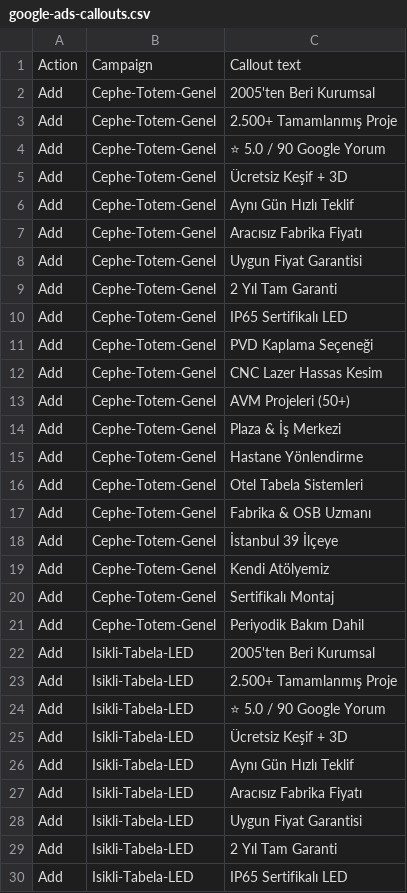
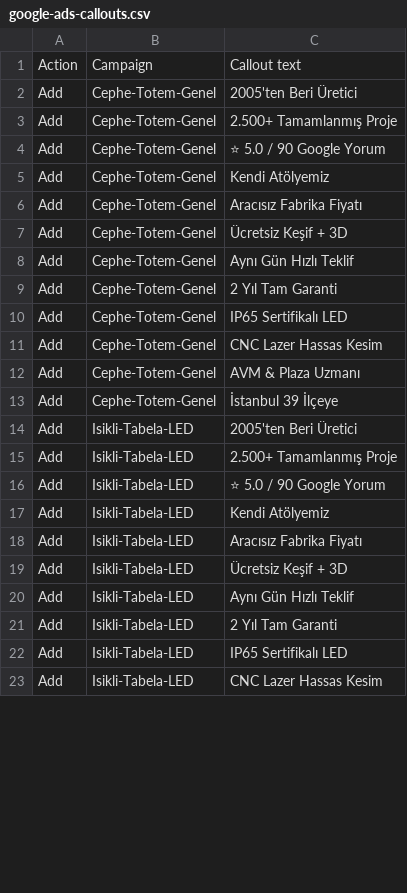
Before and after one commit to OmerYasirOnal/a2reklam-website, a CSV file: scripts/data/google-ads-callouts.csv, drawn as a sheet; only a part is shown; the shorter side is filled out with more unchanged rows; the diff covers the shown part only.

```diff
--- a/scripts/data/google-ads-callouts.csv
+++ b/scripts/data/google-ads-callouts.csv
@@ -1,29 +1,21 @@
 Action,Campaign,Callout text
-Add,Cephe-Totem-Genel,2005'ten Beri Kurumsal
+Add,Cephe-Totem-Genel,2005'ten Beri Üretici
 Add,Cephe-Totem-Genel,2.500+ Tamamlanmış Proje
 Add,Cephe-Totem-Genel,⭐ 5.0 / 90 Google Yorum
+Add,Cephe-Totem-Genel,Kendi Atölyemiz
+Add,Cephe-Totem-Genel,Aracısız Fabrika Fiyatı
 Add,Cephe-Totem-Genel,Ücretsiz Keşif + 3D
 Add,Cephe-Totem-Genel,Aynı Gün Hızlı Teklif
-Add,Cephe-Totem-Genel,Aracısız Fabrika Fiyatı
-Add,Cephe-Totem-Genel,Uygun Fiyat Garantisi
 Add,Cephe-Totem-Genel,2 Yıl Tam Garanti
 Add,Cephe-Totem-Genel,IP65 Sertifikalı LED
-Add,Cephe-Totem-Genel,PVD Kaplama Seçeneği
 Add,Cephe-Totem-Genel,CNC Lazer Hassas Kesim
-Add,Cephe-Totem-Genel,AVM Projeleri (50+)
-Add,Cephe-Totem-Genel,Plaza & İş Merkezi
-Add,Cephe-Totem-Genel,Hastane Yönlendirme
-Add,Cephe-Totem-Genel,Otel Tabela Sistemleri
-Add,Cephe-Totem-Genel,Fabrika & OSB Uzmanı
+Add,Cephe-Totem-Genel,AVM & Plaza Uzmanı
 Add,Cephe-Totem-Genel,İstanbul 39 İlçeye
-Add,Cephe-Totem-Genel,Kendi Atölyemiz
-Add,Cephe-Totem-Genel,Sertifikalı Montaj
-Add,Cephe-Totem-Genel,Periyodik Bakım Dahil
-Add,Isikli-Tabela-LED,2005'ten Beri Kurumsal
+Add,Isikli-Tabela-LED,2005'ten Beri Üretici
 Add,Isikli-Tabela-LED,2.500+ Tamamlanmış Proje
 Add,Isikli-Tabela-LED,⭐ 5.0 / 90 Google Yorum
+Add,Isikli-Tabela-LED,Kendi Atölyemiz
+Add,Isikli-Tabela-LED,Aracısız Fabrika Fiyatı
 Add,Isikli-Tabela-LED,Ücretsiz Keşif + 3D
 Add,Isikli-Tabela-LED,Aynı Gün Hızlı Teklif
-Add,Isikli-Tabela-LED,Aracısız Fabrika Fiyatı
-Add,Isikli-Tabela-LED,Uygun Fiyat Garantisi
 Add,Isikli-Tabela-LED,2 Yıl Tam Garanti
```
Also changed, not shown: 23 removed rows, 4 moved rows and 5 edited cells elsewhere in this file, scripts/data/google-ads-sitelinks.csv, scripts/data/google-ads-snippets.csv, 12 other files.
